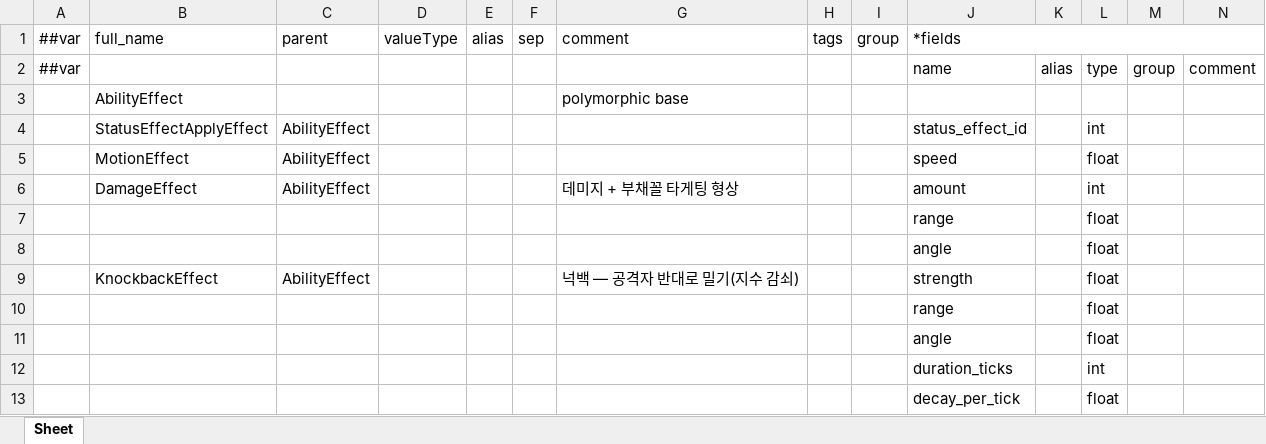
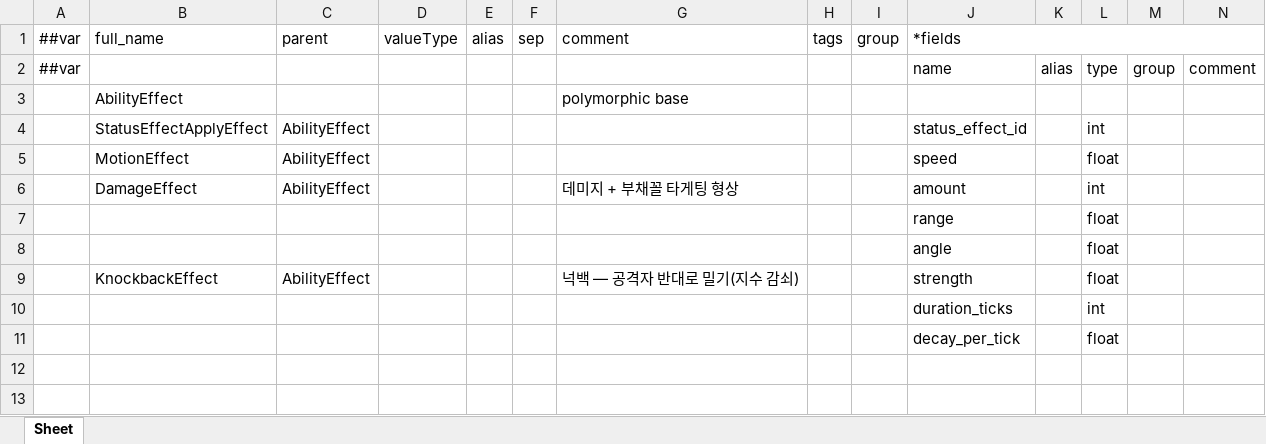
Before and after one commit to Baeinsoo/infrastructure, an Excel workbook: table/Datas/__beans__.xlsx, sheet Sheet, drawn as a sheet; only a part is shown; values as stored, in another font and other column widths than the file's, no borders; rows hold the shown columns only; the diff names each change by its address in the sheet, - before the commit and + after, or states it on an @@ line.

```diff
--- a/table/Datas/__beans__.xlsx (sheet Sheet)
+++ b/table/Datas/__beans__.xlsx (sheet Sheet)
-row 10:  |  |  |  |  |  |  |  |  | range |  | float
-row 11:  |  |  |  |  |  |  |  |  | angle |  | float
```
Also changed, not shown: table/Datas/#Ability.xlsx.
